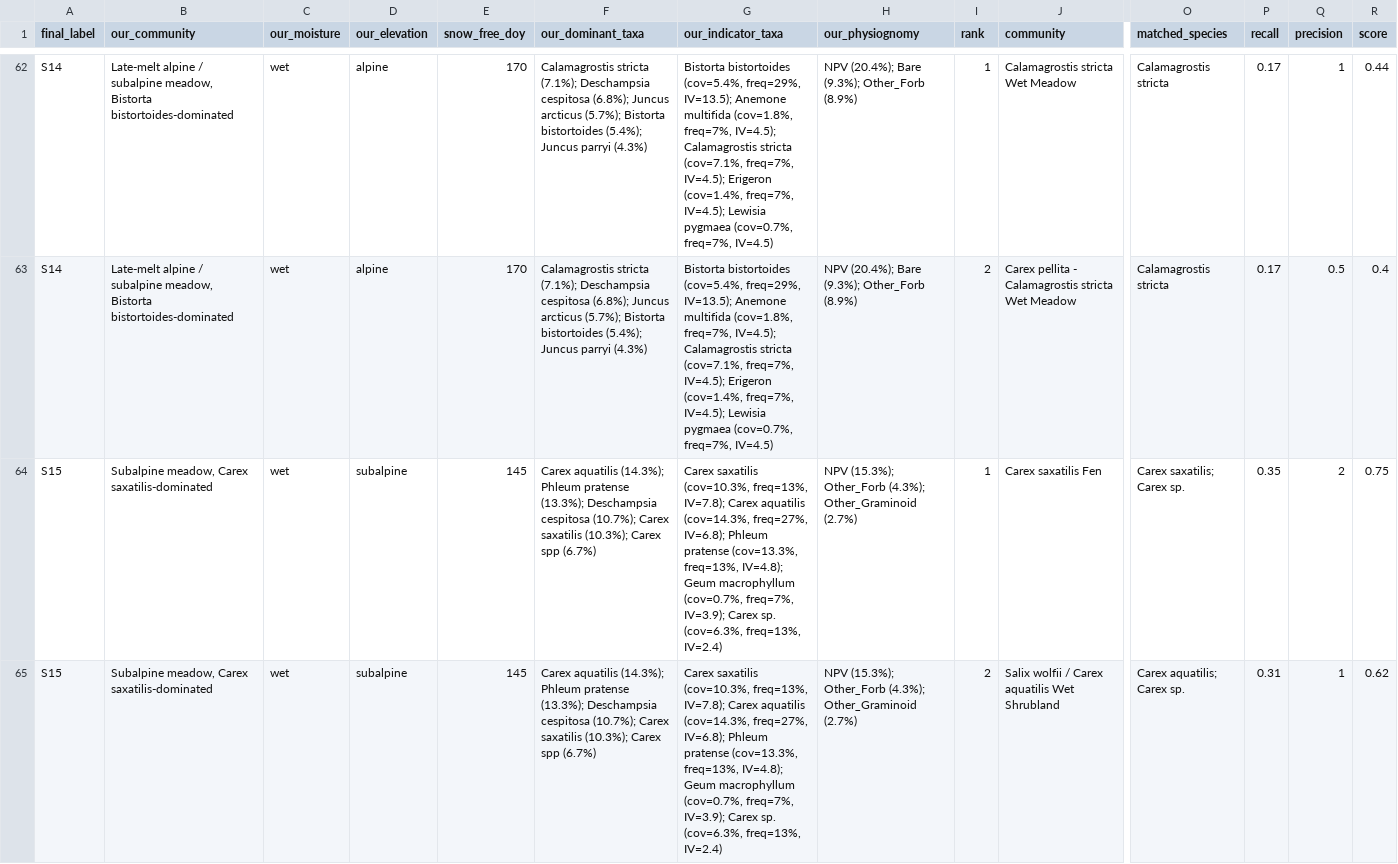
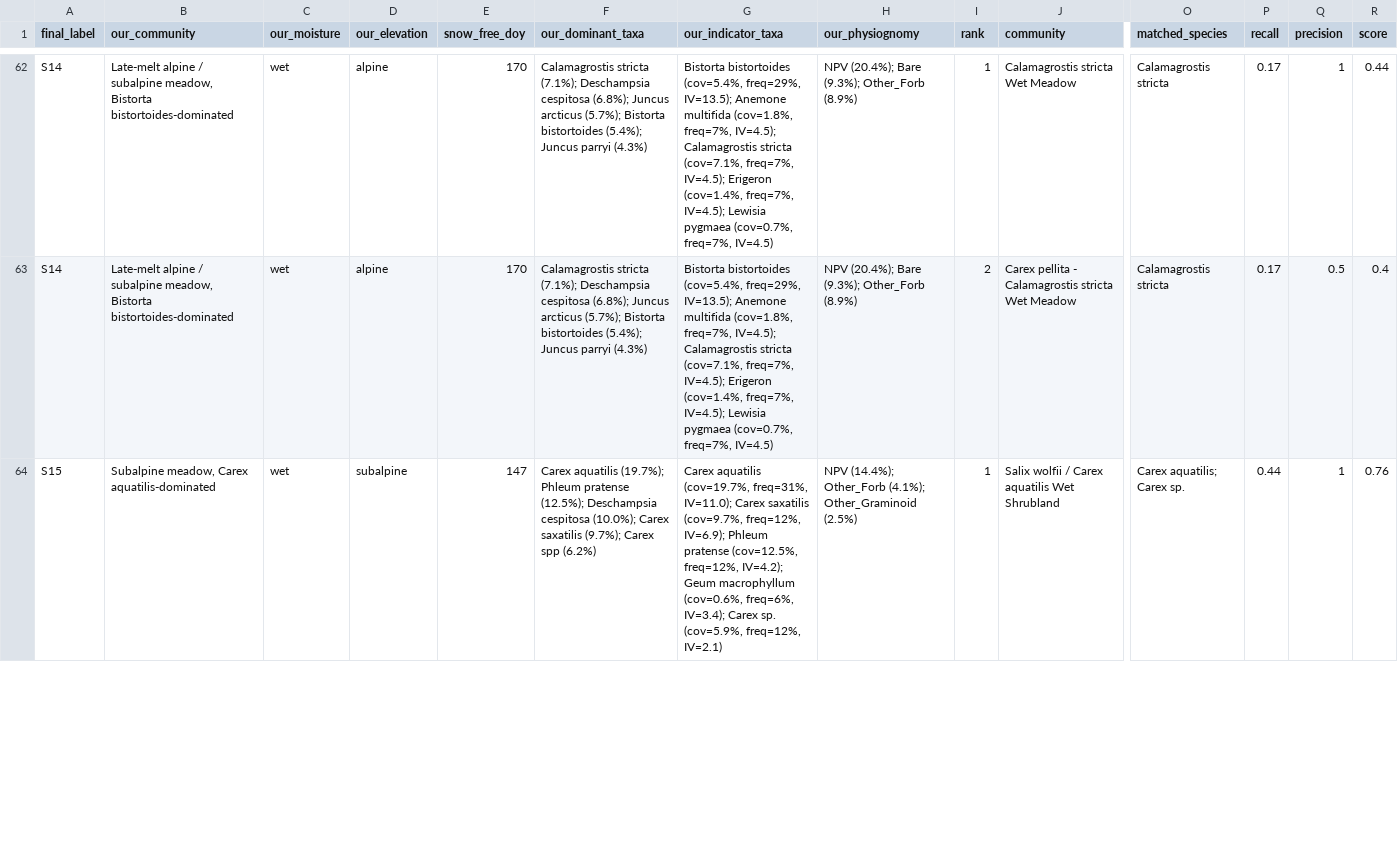
Before and after one commit to rmbl-chess/CHESS_meadow_clustering, a CSV file: data/derived/natureserve_candidates.csv, drawn as a sheet; only a part is shown, gaps mark what is left out; removed rows and columns are numbered as before the commit, all else as after; rows hold the shown columns only; the diff covers the shown part only; the diff names each change by its address in the sheet, - before the commit and + after, or states it on an @@ line.

```diff
--- a/data/derived/natureserve_candidates.csv
+++ b/data/derived/natureserve_candidates.csv
-row 64: S15 | Subalpine meadow, Carex saxatilis-dominated | wet | subalpine | 145 | Carex aquatilis (14.3%); Phleum pratense (13.3%); Deschampsia cespitosa (10.7%); Carex saxatilis (10.3%); Carex spp (6.7%) | Carex saxatilis (cov=10.3%, freq=13%, IV=7.8); Carex aquatilis (cov=14.3%, freq=27%, IV=6.8); Phleum pratense (cov=13.3%, freq=13%, IV=4.8); Geum macrophyllum (cov=0.7%, freq=7%, IV=3.9); Carex sp. (cov=6.3%, freq=13%, IV=2.4) | NPV (15.3%); Other_Forb (4.3%); Other_Graminoid (2.7%) | 1 | Carex saxatilis Fen | Carex saxatilis; Carex sp. | 0.35 | 2 | 0.75
-B64 (our_community): Subalpine meadow, Carex saxatilis-dominated
+B64 (our_community): Subalpine meadow, Carex aquatilis-dominated
-E64 (snow_free_doy): 145
+E64 (snow_free_doy): 147
-F64 (our_dominant_taxa): Carex aquatilis (14.3%); Phleum pratense (13.3%); Deschampsia cespitosa (10.7%); Carex saxatilis (10.3%); Carex spp (6.7%)
+F64 (our_dominant_taxa): Carex aquatilis (19.7%); Phleum pratense (12.5%); Deschampsia cespitosa (10.0%); Carex saxatilis (9.7%); Carex spp (6.2%)
-G64 (our_indicator_taxa): Carex saxatilis (cov=10.3%, freq=13%, IV=7.8); Carex aquatilis (cov=14.3%, freq=27%, IV=6.8); Phleum pratense (cov=13.3%, freq=13%, IV=4.8); Geum macrophyllum (cov=0.7%, freq=7%, IV=3.9); Carex sp. (cov=6.3%, freq=13%, IV=2.4)
+G64 (our_indicator_taxa): Carex aquatilis (cov=19.7%, freq=31%, IV=11.0); Carex saxatilis (cov=9.7%, freq=12%, IV=6.9); Phleum pratense (cov=12.5%, freq=12%, IV=4.2); Geum macrophyllum (cov=0.6%, freq=6%, IV=3.4); Carex sp. (cov=5.9%, freq=12%, IV=2.1)
-H64 (our_physiognomy): NPV (15.3%); Other_Forb (4.3%); Other_Graminoid (2.7%)
+H64 (our_physiognomy): NPV (14.4%); Other_Forb (4.1%); Other_Graminoid (2.5%)
-I64 (rank): 2
+I64 (rank): 1
-P64 (recall): 0.31
+P64 (recall): 0.44
-R64 (score): 0.62
+R64 (score): 0.76
```
Also changed, not shown: 1 added row, 2 removed rows and 8 edited cells elsewhere in this file, data/derived/class_summary_table.csv, data/derived/sampling_priority_top.csv, 23 other files.
